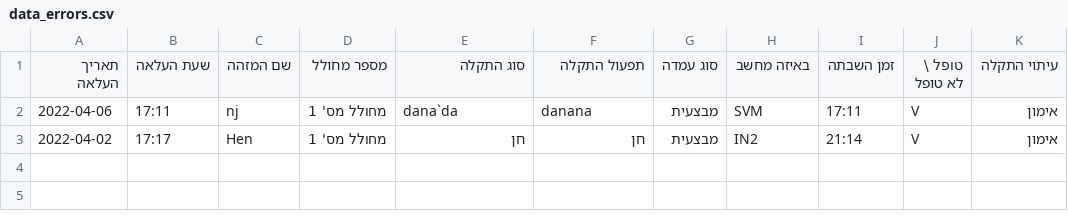
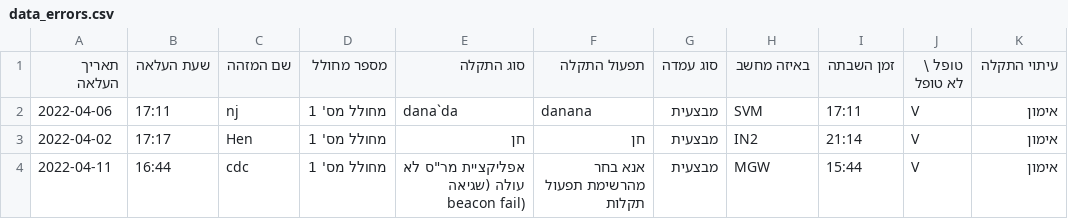
Before and after one commit to ArielGuralnick/elbit-ground-beta, a CSV file: app/db/mars/data_errors.csv, drawn as a sheet; the diff names each change by its address in the sheet, - before the commit and + after, or states it on an @@ line.

Commit message:
fix mars insert error

```diff
--- a/app/db/mars/data_errors.csv
+++ b/app/db/mars/data_errors.csv
+row 4: 2022-04-11 | 16:44 | cdc | מחולל מס' 1 | אפליקציית מר"ס לא עולה (שגיאה beacon fail) | אנא בחר מהרשימת תפעול תקלות | מבצעית | MGW | 15:44 | V | אימון
```
Also changed, not shown: app/db/moreshet/data_activity.csv, app/db/moreshet/data_errors.csv, 3 other files.
